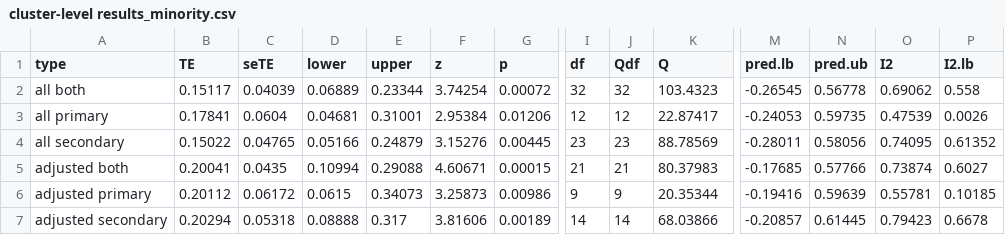
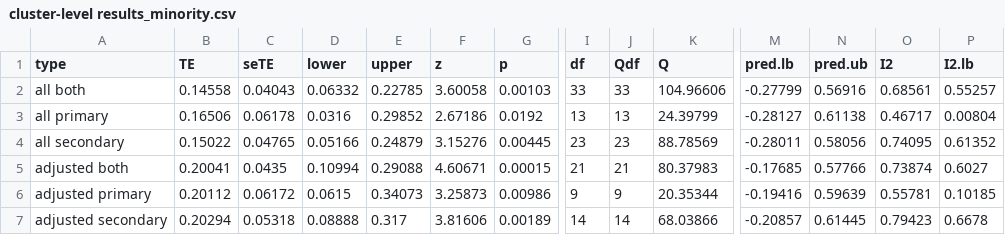
Before and after one commit to littlehifive/Self-affirmation-Meta-Analysis, a CSV file: Exports/cluster-level results_minority.csv, drawn as a sheet; only a part is shown, gaps mark what is left out; the diff covers the shown part only; the diff names each change by its address in the sheet, - before the commit and + after, or states it on an @@ line.

```diff
--- a/Exports/cluster-level results_minority.csv
+++ b/Exports/cluster-level results_minority.csv
-B2 (TE): 0.15117
+B2 (TE): 0.14558
-C2 (seTE): 0.04039
+C2 (seTE): 0.04043
-D2 (lower): 0.06889
+D2 (lower): 0.06332
-E2 (upper): 0.23344
+E2 (upper): 0.22785
-F2 (z): 3.74254
+F2 (z): 3.60058
-G2 (p): 0.00072
+G2 (p): 0.00103
-I2 (df): 32
+I2 (df): 33
-J2 (Qdf): 32
+J2 (Qdf): 33
-K2 (Q): 103.4323
+K2 (Q): 104.96606
-M2 (pred.lb): -0.26545
+M2 (pred.lb): -0.27799
-N2 (pred.ub): 0.56778
+N2 (pred.ub): 0.56916
-O2 (I2): 0.69062
+O2 (I2): 0.68561
-P2 (I2.lb): 0.558
+P2 (I2.lb): 0.55257
-B3 (TE): 0.17841
+B3 (TE): 0.16506
-C3 (seTE): 0.0604
+C3 (seTE): 0.06178
-D3 (lower): 0.04681
+D3 (lower): 0.0316
-E3 (upper): 0.31001
+E3 (upper): 0.29852
-F3 (z): 2.95384
+F3 (z): 2.67186
-G3 (p): 0.01206
+G3 (p): 0.0192
-I3 (df): 12
+I3 (df): 13
-J3 (Qdf): 12
+J3 (Qdf): 13
-K3 (Q): 22.87417
+K3 (Q): 24.39799
-M3 (pred.lb): -0.24053
+M3 (pred.lb): -0.28127
-N3 (pred.ub): 0.59735
+N3 (pred.ub): 0.61138
-O3 (I2): 0.47539
+O3 (I2): 0.46717
-P3 (I2.lb): 0.0026
+P3 (I2.lb): 0.00804
```
Also changed, not shown: 3 edited cells elsewhere in this file, Exports/MLM results_minority.csv, Exports/master.csv, 22 other files.
